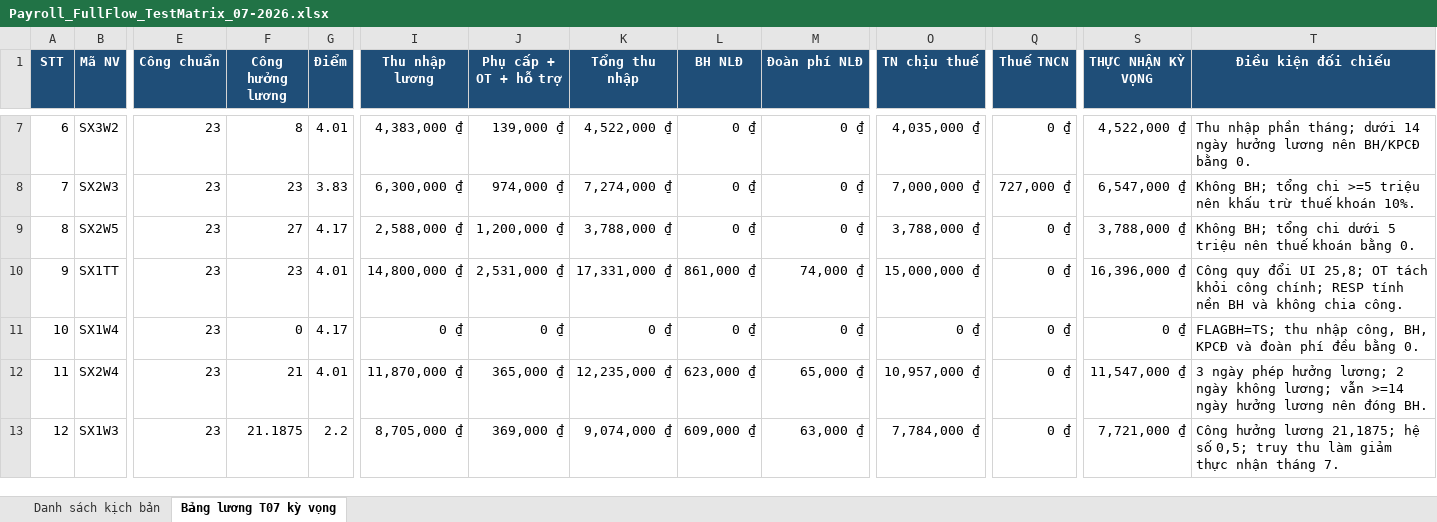
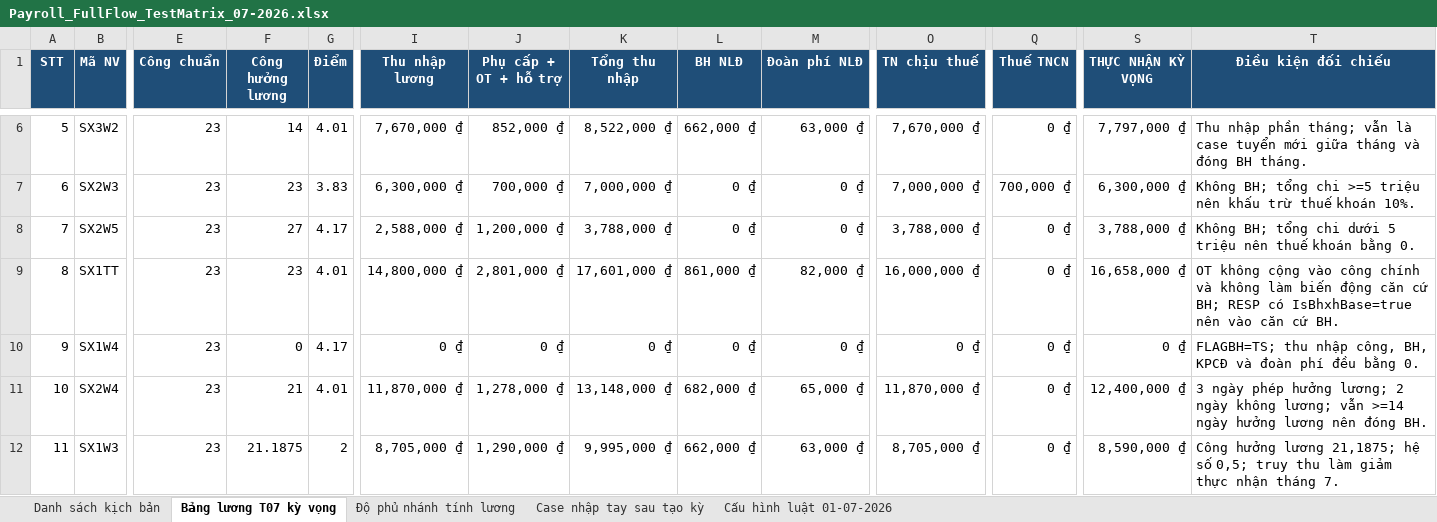
Before and after one commit to manhcuong922/mingo-payroll-api, an Excel workbook: docs/Payroll_FullFlow_TestMatrix_07-2026.xlsx, sheet Bảng lương T07 kỳ vọng, drawn as a sheet; only a part is shown, gaps mark what is left out; values as stored, in another font and other column widths than the file's, no borders; addresses are those after the commit; the diff covers the shown part only; the diff names each change by its address in the sheet, - before the commit and + after, or states it on an @@ line.

```diff
--- a/docs/Payroll_FullFlow_TestMatrix_07-2026.xlsx (sheet Bảng lương T07 kỳ vọng)
+++ b/docs/Payroll_FullFlow_TestMatrix_07-2026.xlsx (sheet Bảng lương T07 kỳ vọng)
+sheet tab: Độ phủ nhánh tính lương
+sheet tab: Case nhập tay sau tạo kỳ
+sheet tab: Cấu hình luật 01-07-2026
@@ column A (STT) renumbered from row 2 down @@
-F6 (Công hưởng lương): 8
+F6 (Công hưởng lương): 14
-I6 (Thu nhập lương): 4,383,000 ₫
+I6 (Thu nhập lương): 7,670,000 ₫
-J6 (Phụ cấp + OT + hỗ trợ): 139,000 ₫
+J6 (Phụ cấp + OT + hỗ trợ): 852,000 ₫
-K6 (Tổng thu nhập): 4,522,000 ₫
+K6 (Tổng thu nhập): 8,522,000 ₫
-L6 (BH NLĐ): 0 ₫
+L6 (BH NLĐ): 662,000 ₫
-M6 (Đoàn phí NLĐ): 0 ₫
+M6 (Đoàn phí NLĐ): 63,000 ₫
-O6 (TN chịu thuế): 4,035,000 ₫
+O6 (TN chịu thuế): 7,670,000 ₫
-S6 (THỰC NHẬN KỲ VỌNG): 4,522,000 ₫
+S6 (THỰC NHẬN KỲ VỌNG): 7,797,000 ₫
-T6 (Điều kiện đối chiếu): …phần tháng; dưới 14 ngày hưởng lương nên BH/KPCĐ bằng 0.
+T6 (Điều kiện đối chiếu): …phần tháng; vẫn là case tuyển mới giữa tháng và đóng BH tháng.
-J7 (Phụ cấp + OT + hỗ trợ): 974,000 ₫
+J7 (Phụ cấp + OT + hỗ trợ): 700,000 ₫
-K7 (Tổng thu nhập): 7,274,000 ₫
+K7 (Tổng thu nhập): 7,000,000 ₫
-Q7 (Thuế TNCN): 727,000 ₫
+Q7 (Thuế TNCN): 700,000 ₫
-S7 (THỰC NHẬN KỲ VỌNG): 6,547,000 ₫
+S7 (THỰC NHẬN KỲ VỌNG): 6,300,000 ₫
-J9 (Phụ cấp + OT + hỗ trợ): 2,531,000 ₫
+J9 (Phụ cấp + OT + hỗ trợ): 2,801,000 ₫
-K9 (Tổng thu nhập): 17,331,000 ₫
+K9 (Tổng thu nhập): 17,601,000 ₫
-M9 (Đoàn phí NLĐ): 74,000 ₫
+M9 (Đoàn phí NLĐ): 82,000 ₫
-O9 (TN chịu thuế): 15,000,000 ₫
+O9 (TN chịu thuế): 16,000,000 ₫
-S9 (THỰC NHẬN KỲ VỌNG): 16,396,000 ₫
+S9 (THỰC NHẬN KỲ VỌNG): 16,658,000 ₫
-T9 (Điều kiện đối chiếu): Công quy đổi UI 25,8; OT tách khỏi công chính; RESP tính nền BH và không chia công.
+T9 (Điều kiện đối chiếu): OT không cộng vào công chính và không làm biến động căn cứ BH; RESP có IsBhxhBase=true nên vào căn cứ BH.
-J11 (Phụ cấp + OT + hỗ trợ): 365,000 ₫
+J11 (Phụ cấp + OT + hỗ trợ): 1,278,000 ₫
-K11 (Tổng thu nhập): 12,235,000 ₫
+K11 (Tổng thu nhập): 13,148,000 ₫
-L11 (BH NLĐ): 623,000 ₫
+L11 (BH NLĐ): 682,000 ₫
-O11 (TN chịu thuế): 10,957,000 ₫
+O11 (TN chịu thuế): 11,870,000 ₫
-S11 (THỰC NHẬN KỲ VỌNG): 11,547,000 ₫
+S11 (THỰC NHẬN KỲ VỌNG): 12,400,000 ₫
-G12 (Điểm): 2.2
+G12 (Điểm): 2
-J12 (Phụ cấp + OT + hỗ trợ): 369,000 ₫
+J12 (Phụ cấp + OT + hỗ trợ): 1,290,000 ₫
-K12 (Tổng thu nhập): 9,074,000 ₫
+K12 (Tổng thu nhập): 9,995,000 ₫
-L12 (BH NLĐ): 609,000 ₫
+L12 (BH NLĐ): 662,000 ₫
-O12 (TN chịu thuế): 7,784,000 ₫
+O12 (TN chịu thuế): 8,705,000 ₫
-S12 (THỰC NHẬN KỲ VỌNG): 7,721,000 ₫
+S12 (THỰC NHẬN KỲ VỌNG): 8,590,000 ₫
```
Also changed, not shown: 6 added rows, 1 removed row and 79 edited cells elsewhere in this sheet, sheet Danh sách kịch bản, 11 other files.
